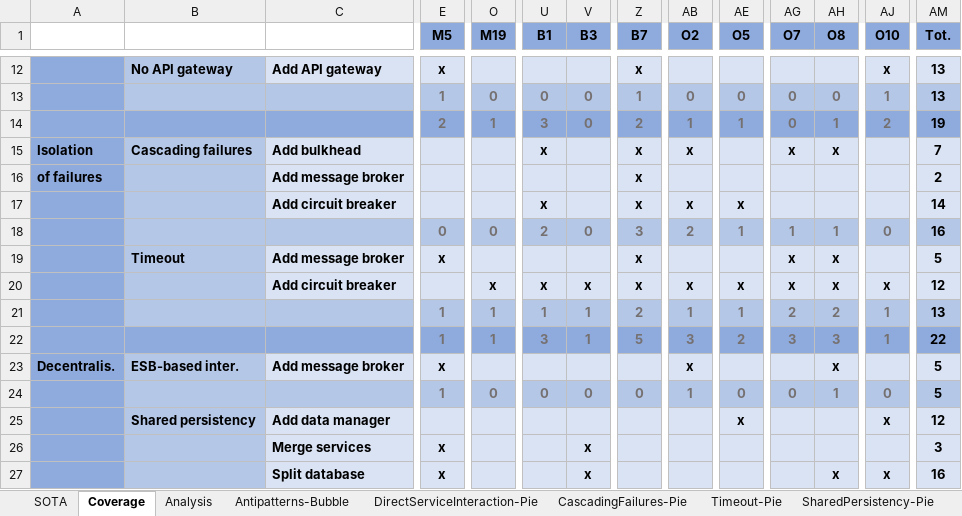
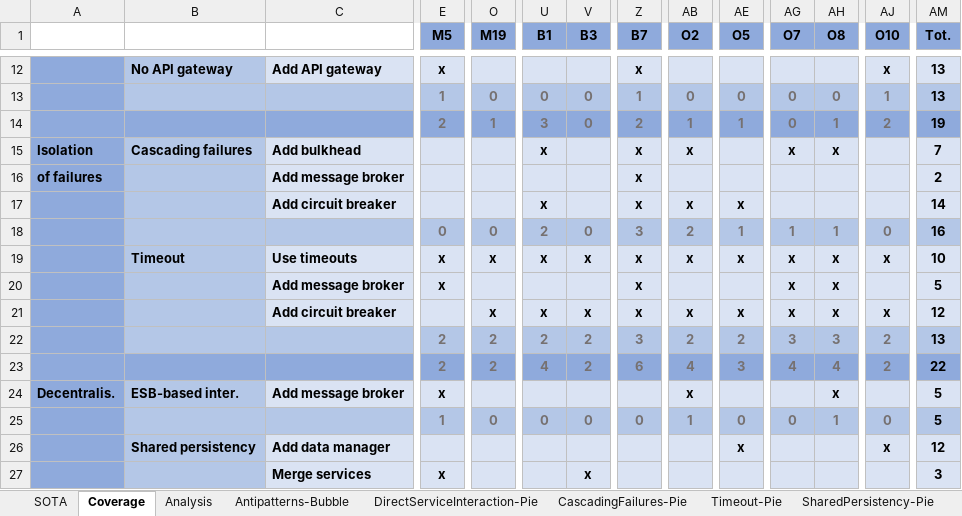
Before and after one commit to di-unipi-socc/microservices-antipatterns-survey, an Excel workbook: sota-coverage.xlsx, sheet Coverage, drawn as a sheet; only a part is shown, gaps mark what is left out; the shorter side is filled out with more unchanged rows; values as stored, in another font and other column widths than the file's, no borders; addresses are those after the commit; rows hold the shown columns only; the diff names each change by its address in the sheet, - before the commit and + after, or states it on an @@ line.

Commit message:
improved taxonomy

```diff
--- a/sota-coverage.xlsx (sheet Coverage)
+++ b/sota-coverage.xlsx (sheet Coverage)
+row 19:  | Timeout | Use timeouts | x | x | x | x | x | x | x | x | x | x | 10
-B20: Timeout
+B20: (empty)
-E22:E23 (M5): 1
+E22:E23 (M5): 2
-O22:O23 (M19): 1
+O22:O23 (M19): 2
-U22 (B1): 1
+U22 (B1): 2
-V22:V23 (B3): 1
+V22:V23 (B3): 2
-Z22 (B7): 2
+Z22 (B7): 3
-AB22 (O2): 1
+AB22 (O2): 2
-AE22 (O5): 1
+AE22 (O5): 2
-AG22 (O7): 2
+AG22 (O7): 3
-AH22 (O8): 2
+AH22 (O8): 3
-AJ22:AJ23 (O10): 1
+AJ22:AJ23 (O10): 2
-U23 (B1): 3
+U23 (B1): 4
-Z23 (B7): 5
+Z23 (B7): 6
-AB23 (O2): 3
+AB23 (O2): 4
-AE23 (O5): 2
+AE23 (O5): 3
-AG23 (O7): 3
+AG23 (O7): 4
-AH23 (O8): 3
+AH23 (O8): 4
```
Also changed, not shown: sheet Analysis, formulas that keep their value, charts or pictures.
